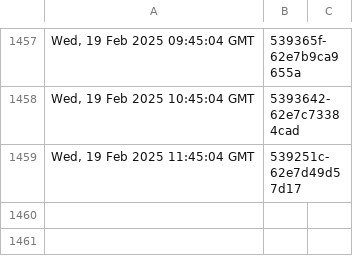
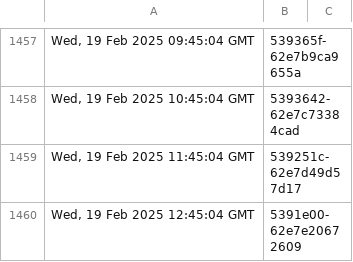
Before and after one commit to dnmvisser/test123, a TSV file: edugain-seen.tsv, drawn as a sheet; only a part is shown, gaps mark what is left out.

```diff
--- a/edugain-seen.tsv
+++ b/edugain-seen.tsv
@@ -1459 +1459,2 @@ Wed, 19 Feb 2025 10:45:04 GMT	"5393642-62e7c73384cad"
 Wed, 19 Feb 2025 11:45:04 GMT	"539251c-62e7d49d57d17"
+Wed, 19 Feb 2025 12:45:04 GMT	"5391e00-62e7e20672609"
```
Also changed, not shown: 1 other file.
